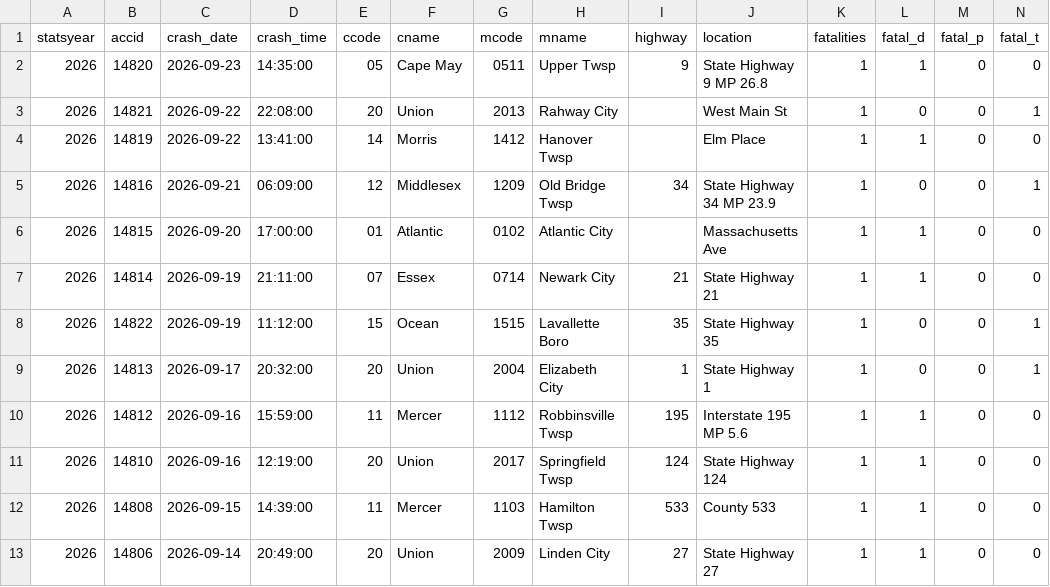
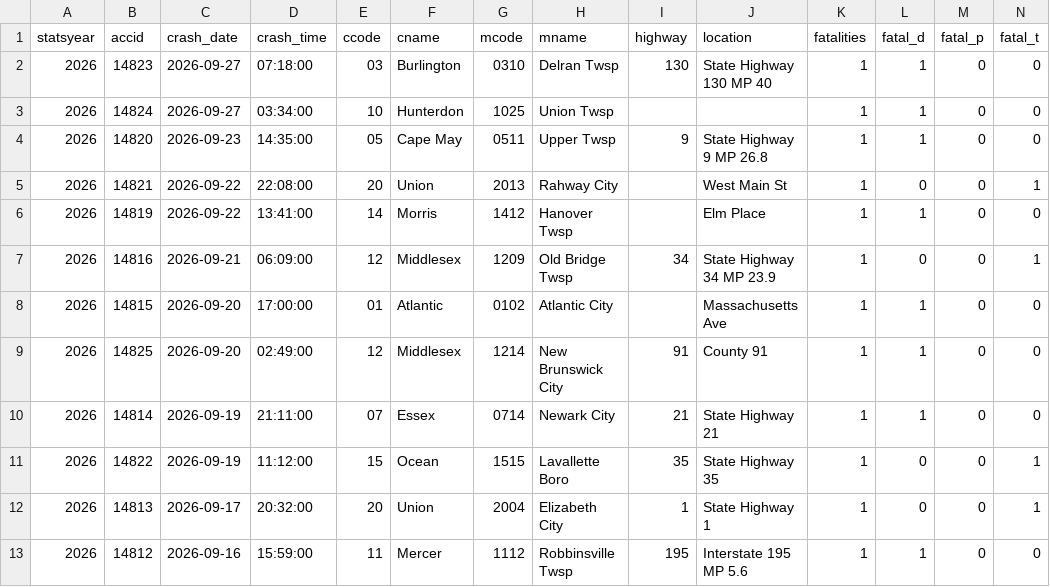
Before and after one commit to unneccesary-roughage/nj-crashes, a CSV file: exports/njsp_fatal_crashes_all.csv, drawn as a sheet; only a part is shown; the shorter side is filled out with more unchanged rows; rows hold the shown columns only; the diff names each change by its address in the sheet, - before the commit and + after, or states it on an @@ line.

```diff
--- a/exports/njsp_fatal_crashes_all.csv
+++ b/exports/njsp_fatal_crashes_all.csv
+row 2: 2026 | 14823 | 2026-09-27 | 07:18:00 | 03 | Burlington | 0310 | Delran Twsp | 130 | State Highway 130 MP 40 | 1 | 1 | 0 | 0
+row 3: 2026 | 14824 | 2026-09-27 | 03:34:00 | 10 | Hunterdon | 1025 | Union Twsp |  |  | 1 | 1 | 0 | 0
+row 9: 2026 | 14825 | 2026-09-20 | 02:49:00 | 12 | Middlesex | 1214 | New Brunswick City | 91 | County 91 | 1 | 1 | 0 | 0
```
Also changed, not shown: exports/njsp_monthly_totals_by_year.csv, 5 other files.
